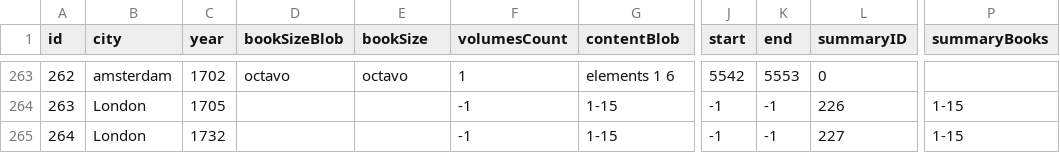
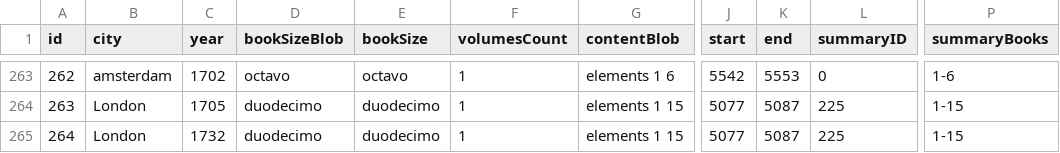
Before and after one commit to ReallyLiri/elements-timeline, a CSV file: public/data/data.csv, drawn as a sheet; only a part is shown, gaps mark what is left out; the diff covers the shown part only; the diff names each change by its address in the sheet, - before the commit and + after, or states it on an @@ line.

```diff
--- a/public/data/data.csv
+++ b/public/data/data.csv
-P263 (summaryBooks): (empty)
+P263 (summaryBooks): 1-6
-D264:D265 (bookSizeBlob): (empty)
+D264:D265 (bookSizeBlob): duodecimo
-E264:E265 (bookSize): (empty)
+E264:E265 (bookSize): duodecimo
-F264:F265 (volumesCount): -1
+F264:F265 (volumesCount): 1
-G264:G265 (contentBlob): 1-15
+G264:G265 (contentBlob): elements 1 15
-J264:J265 (start): -1
+J264:J265 (start): 5077
-K264:K265 (end): -1
+K264:K265 (end): 5087
-L264 (summaryID): 226
+L264 (summaryID): 225
-L265 (summaryID): 227
+L265 (summaryID): 225
```
Also changed, not shown: 2 added rows and 55 edited cells elsewhere in this file, public/data/cities.csv.
